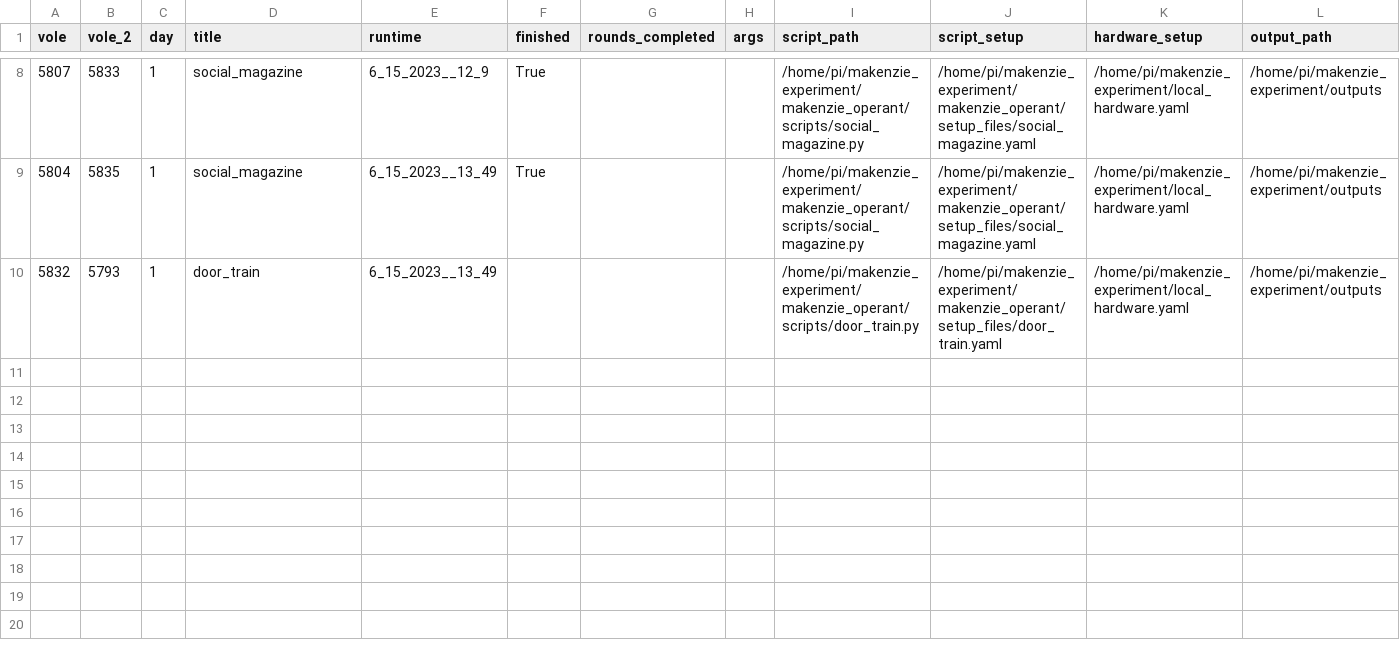
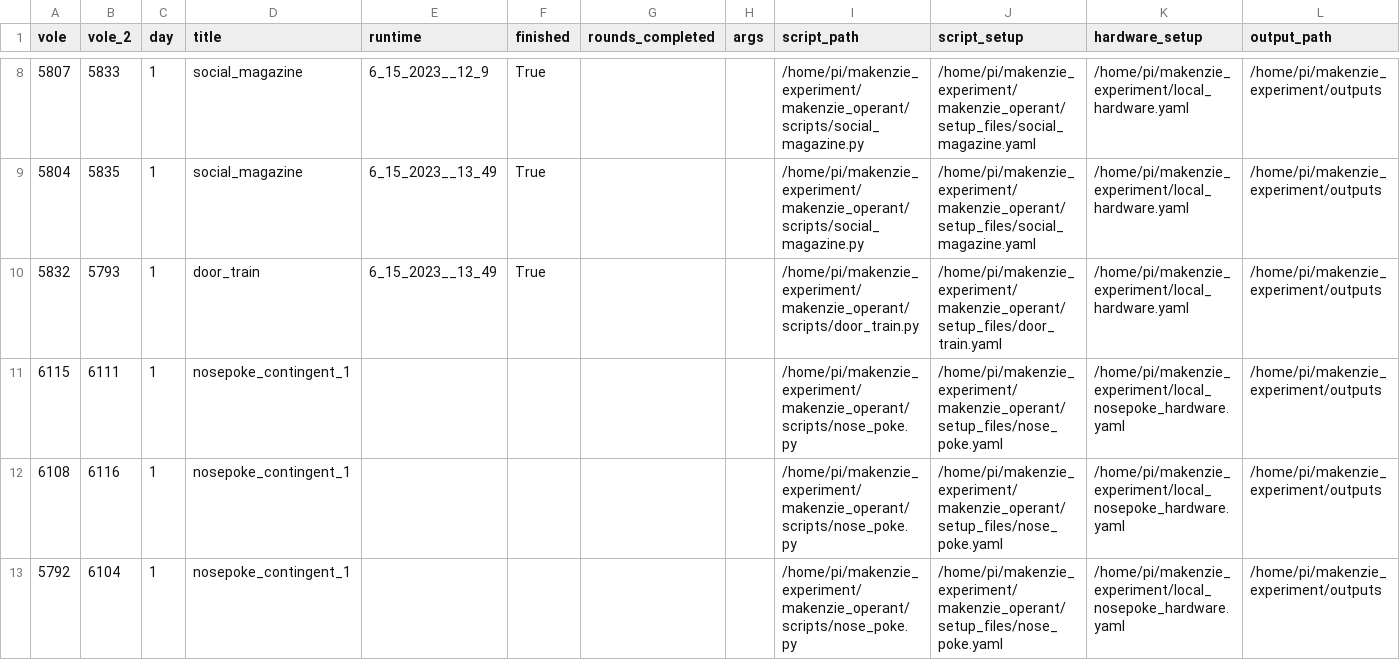
Before and after one commit to donaldsonlab/makenzie_operant, a CSV file: example_csv_linux.csv, drawn as a sheet; only a part is shown, gaps mark what is left out.

Commit message:
local changes

```diff
--- a/example_csv_linux.csv
+++ b/example_csv_linux.csv
@@ -9,2 +9,5 @@ vole,vole_2,day,title,runtime,finished,rounds_completed,args,script_path,script_
 5804,5835,1,social_magazine,6_15_2023__13_49,True,,,/home/pi/makenzie_experiment/makenzie_operant/scripts/social_magazine.py,/home/pi/makenzie_experiment/makenzie_operant/setup_files/social_magazine.yaml,/home/pi/makenzie_experiment/local_hardware.yaml,/home/pi/makenzie_experiment/outputs
-5832,5793,1,door_train,6_15_2023__13_49,,,,/home/pi/makenzie_experiment/makenzie_operant/scripts/door_train.py,/home/pi/makenzie_experiment/makenzie_operant/setup_files/door_train.yaml,/home/pi/makenzie_experiment/local_hardware.yaml,/home/pi/makenzie_experiment/outputs
+5832,5793,1,door_train,6_15_2023__13_49,True,,,/home/pi/makenzie_experiment/makenzie_operant/scripts/door_train.py,/home/pi/makenzie_experiment/makenzie_operant/setup_files/door_train.yaml,/home/pi/makenzie_experiment/local_hardware.yaml,/home/pi/makenzie_experiment/outputs
+6115,6111,1,nosepoke_contingent_1,,,,,/home/pi/makenzie_experiment/makenzie_operant/scripts/nose_poke.py,/home/pi/makenzie_experiment/makenzie_operant/setup_files/nose_poke.yaml,/home/pi/makenzie_experiment/local_nosepoke_hardware.yaml,/home/pi/makenzie_experiment/outputs
+6108,6116,1,nosepoke_contingent_1,,,,,/home/pi/makenzie_experiment/makenzie_operant/scripts/nose_poke.py,/home/pi/makenzie_experiment/makenzie_operant/setup_files/nose_poke.yaml,/home/pi/makenzie_experiment/local_nosepoke_hardware.yaml,/home/pi/makenzie_experiment/outputs
+5792,6104,1,nosepoke_contingent_1,,,,,/home/pi/makenzie_experiment/makenzie_operant/scripts/nose_poke.py,/home/pi/makenzie_experiment/makenzie_operant/setup_files/nose_poke.yaml,/home/pi/makenzie_experiment/local_nosepoke_hardware.yaml,/home/pi/makenzie_experiment/outputs
```
Also changed, not shown: 1 other file.
